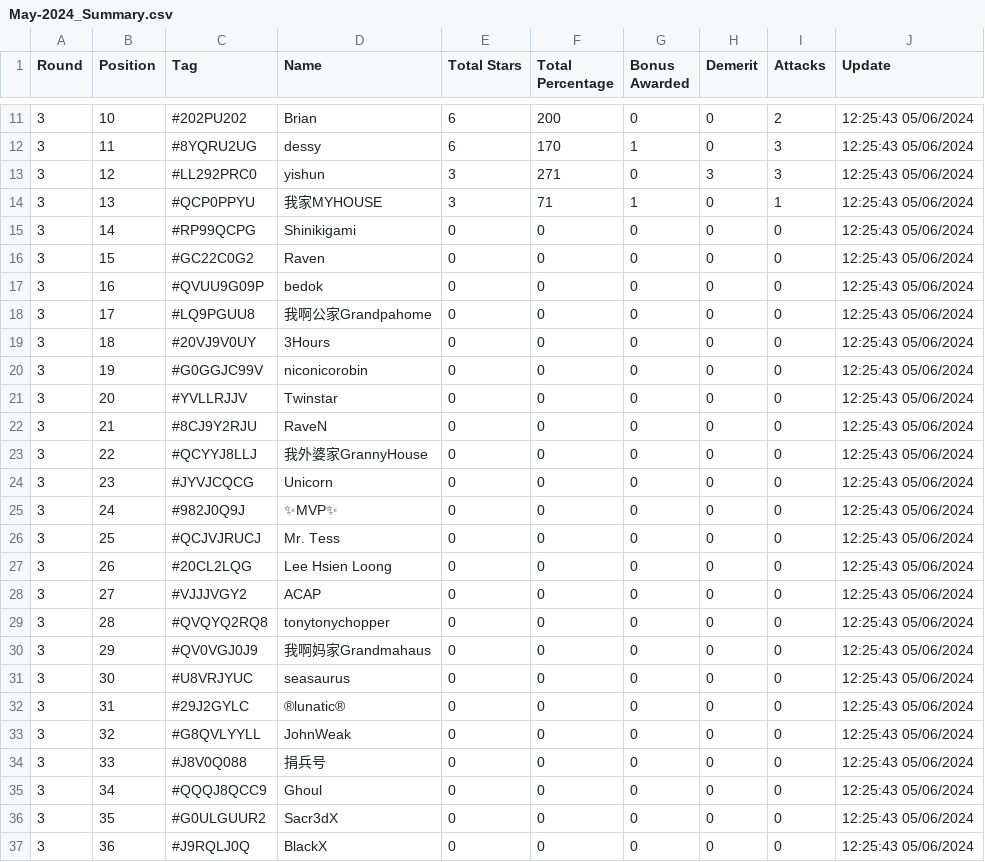
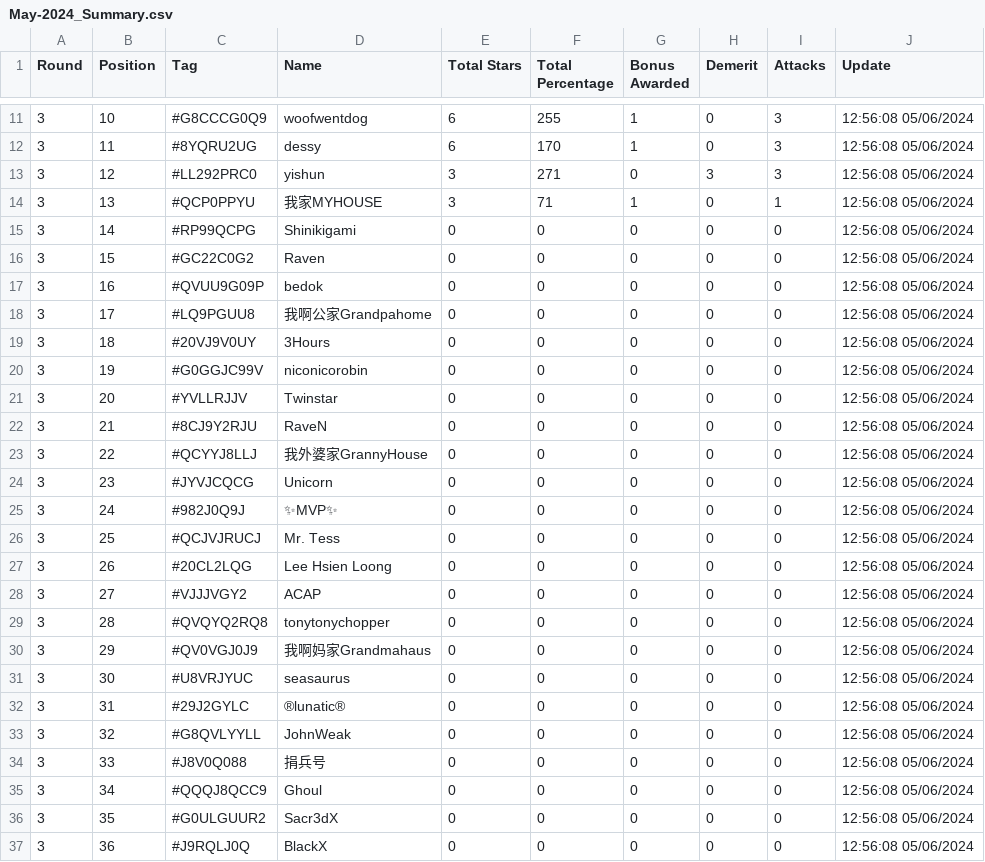
Before and after one commit to koweeshi/coc_cwl_scoreboard, a CSV file: May-2024_Summary.csv, drawn as a sheet; only a part is shown, gaps mark what is left out; the diff covers the shown part only; the diff names each change by its address in the sheet, - before the commit and + after, or states it on an @@ line.

```diff
--- a/May-2024_Summary.csv
+++ b/May-2024_Summary.csv
-C11 (Tag): #202PU202
+C11 (Tag): #G8CCCG0Q9
-D11 (Name): Brian
+D11 (Name): woofwentdog
-F11 (Total Percentage): 200
+F11 (Total Percentage): 255
-G11 (Bonus Awarded): 0
+G11 (Bonus Awarded): 1
-I11 (Attacks): 2
+I11 (Attacks): 3
-J11:J37 (Update): 12:25:43 05/06/2024
+J11:J37 (Update): 12:56:08 05/06/2024
```
Also changed, not shown: 40 edited cells elsewhere in this file.
